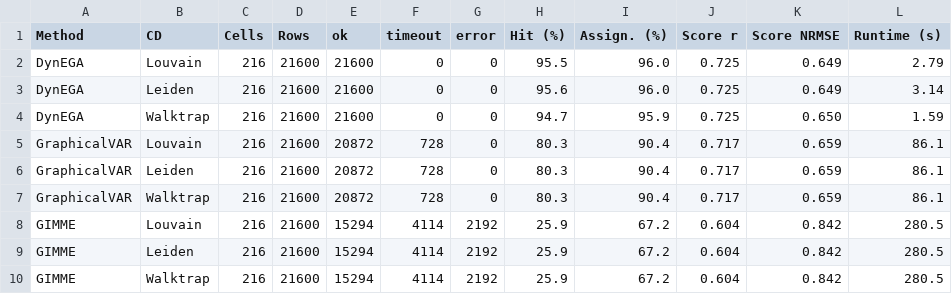
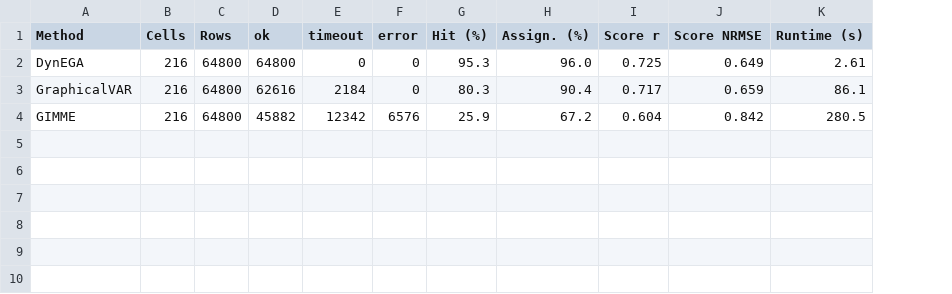
Before and after one commit to atomashevic/LOMM, a CSV file: paper/tables/table1_method_overall.csv, drawn as a sheet; removed rows and columns are numbered as before the commit, all else as after; the diff names each change by its address in the sheet, - before the commit and + after, or states it on an @@ line.

```diff
--- a/paper/tables/table1_method_overall.csv
+++ b/paper/tables/table1_method_overall.csv
-column B (CD), row 2: Louvain; row 5: Louvain; row 8: Louvain
-C2 (Rows): 21600
+C2 (Rows): 64800
-D2 (ok): 21600
+D2 (ok): 64800
-G2 (Hit (%)): 95.5
+G2 (Hit (%)): 95.3
-K2 (Runtime (s)): 2.79
+K2 (Runtime (s)): 2.61
-row 3: DynEGA | Leiden | 216 | 21600 | 21600 | 0 | 0 | 95.6 | 96.0 | 0.725 | 0.649 | 3.14
-row 4: DynEGA | Walktrap | 216 | 21600 | 21600 | 0 | 0 | 94.7 | 95.9 | 0.725 | 0.650 | 1.59
-C3 (Rows): 21600
+C3 (Rows): 64800
-D3 (ok): 20872
+D3 (ok): 62616
-E3 (timeout): 728
+E3 (timeout): 2184
-row 6: GraphicalVAR | Leiden | 216 | 21600 | 20872 | 728 | 0 | 80.3 | 90.4 | 0.717 | 0.659 | 86.1
-row 7: GraphicalVAR | Walktrap | 216 | 21600 | 20872 | 728 | 0 | 80.3 | 90.4 | 0.717 | 0.659 | 86.1
-C4 (Rows): 21600
+C4 (Rows): 64800
-D4 (ok): 15294
+D4 (ok): 45882
-E4 (timeout): 4114
+E4 (timeout): 12342
-F4 (error): 2192
+F4 (error): 6576
-row 9: GIMME | Leiden | 216 | 21600 | 15294 | 4114 | 2192 | 25.9 | 67.2 | 0.604 | 0.842 | 280.5
-row 10: GIMME | Walktrap | 216 | 21600 | 15294 | 4114 | 2192 | 25.9 | 67.2 | 0.604 | 0.842 | 280.5
```
Also changed, not shown: paper/tables/figure6_factor_effects_eta_screen.csv, paper/tables/figure6_factor_effects_table.csv, 16 other files.
